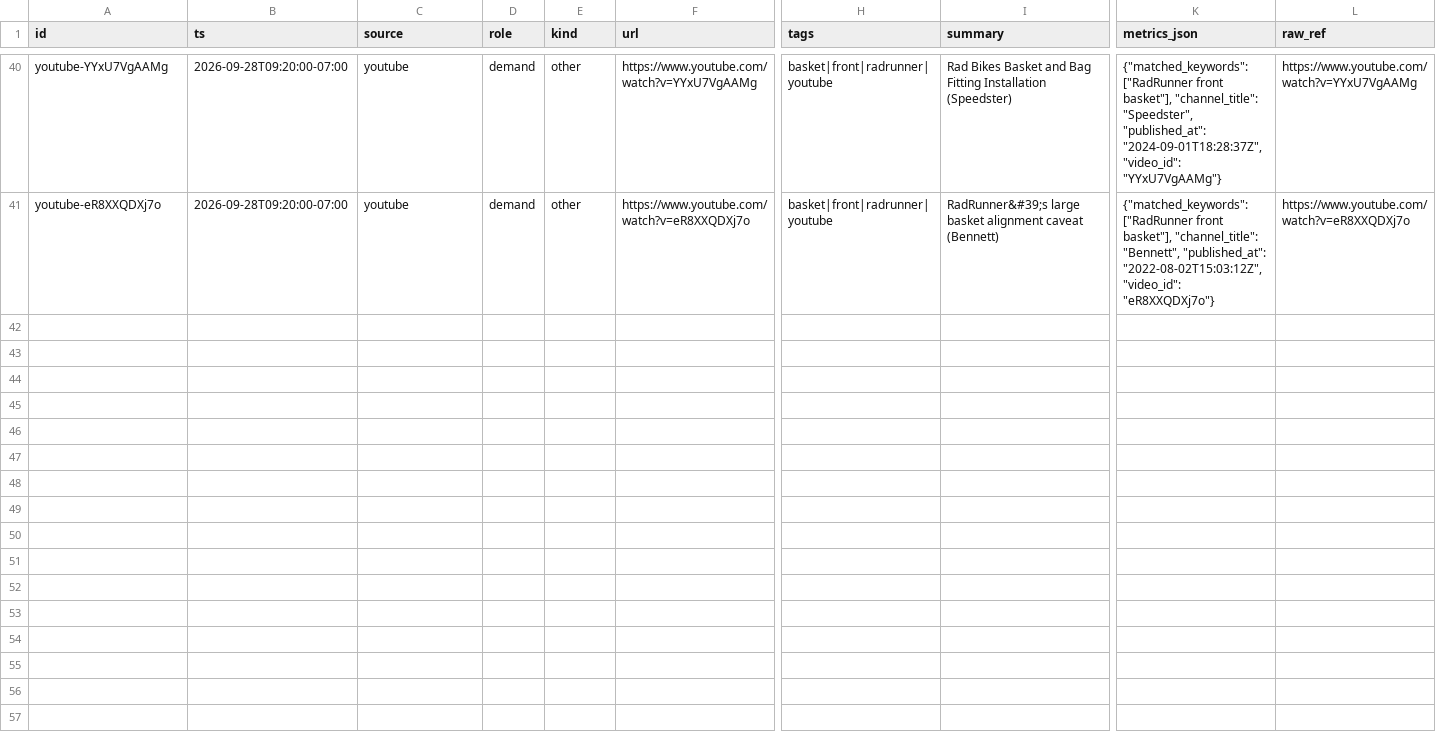
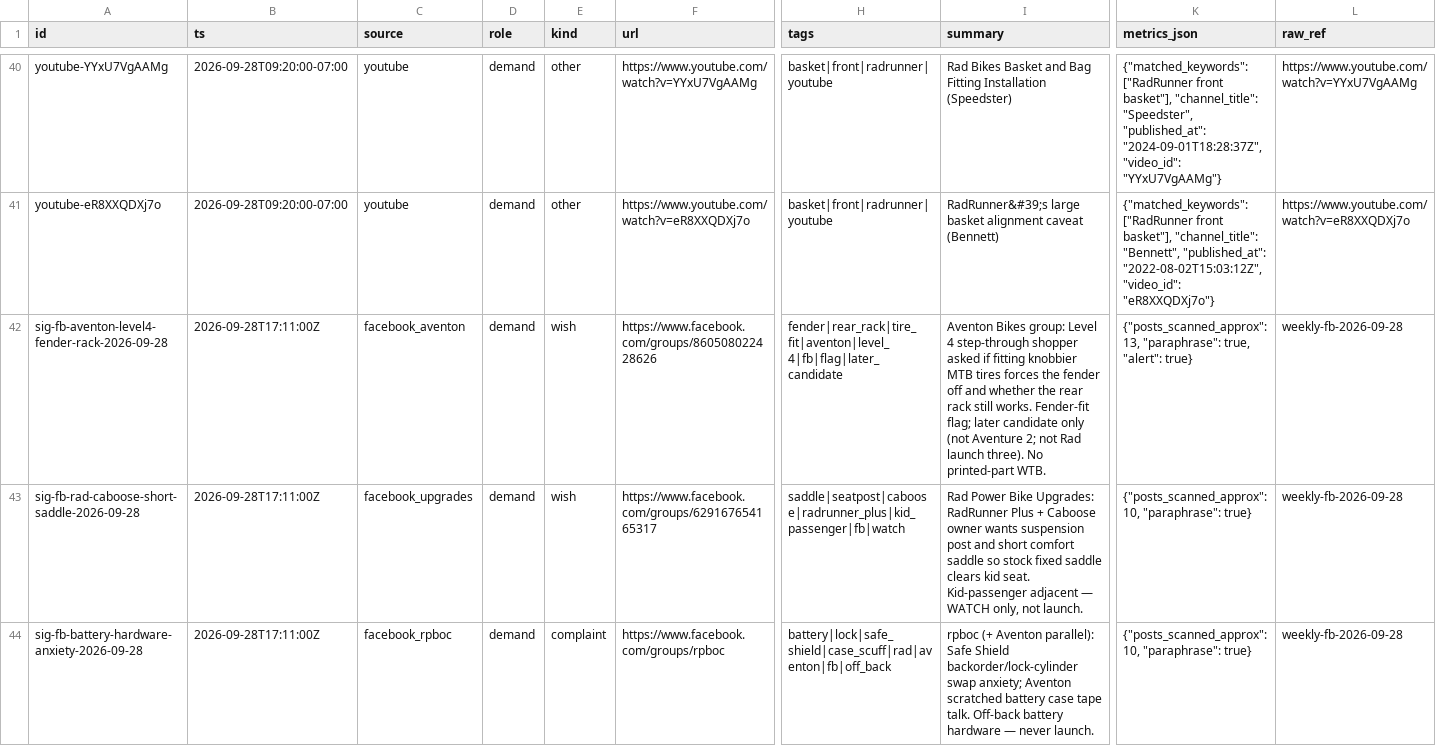
Before and after one commit to nocoffee4u/demand-monitor, a CSV file: data/signals/2026-09-28.csv, drawn as a sheet; only a part is shown, gaps mark what is left out; rows hold the shown columns only; the diff names each change by its address in the sheet, - before the commit and + after, or states it on an @@ line.

Commit message:
weekly FB 2026-09-28: 3 themes + fender flag; patch facebook_manual into weekday health
Personal Meta as Grant; all 3 Joined groups readable. Themes: Aventon Level 4 fender/rack tire-upsizing (flag, later candidate), Rad Caboose short-saddle WATCH, battery hardware off-back. No SUN-01/charge-cap/phone-mount/PROTOTYPE.

```diff
--- a/data/signals/2026-09-28.csv
+++ b/data/signals/2026-09-28.csv
+row 42: sig-fb-aventon-level4-fender-rack-2026-09-28 | 2026-09-28T17:11:00Z | facebook_aventon | demand | wish | https://www.facebook.com/groups/860508022428626 | fender|rear_rack|tire_fit|aventon|level_4|fb|flag|later_candidate | Aventon Bikes group: Level 4 step-through shopper asked if fitting knobbier MTB tires forces the fender off and whether the rear rack still works. Fender-fit flag; later candidate only (not Aventure 2; not Rad launch three). No printed-part WTB. | {"posts_scanned_approx": 13, "paraphrase": true, "alert": true} | weekly-fb-2026-09-28
+row 43: sig-fb-rad-caboose-short-saddle-2026-09-28 | 2026-09-28T17:11:00Z | facebook_upgrades | demand | wish | https://www.facebook.com/groups/629167654165317 | saddle|seatpost|caboose|radrunner_plus|kid_passenger|fb|watch | Rad Power Bike Upgrades: RadRunner Plus + Caboose owner wants suspension post and short comfort saddle so stock fixed saddle clears kid seat. Kid-passenger adjacent — WATCH only, not launch. | {"posts_scanned_approx": 10, "paraphrase": true} | weekly-fb-2026-09-28
+row 44: sig-fb-battery-hardware-anxiety-2026-09-28 | 2026-09-28T17:11:00Z | facebook_rpboc | demand | complaint | https://www.facebook.com/groups/rpboc | battery|lock|safe_shield|case_scuff|rad|aventon|fb|off_back | rpboc (+ Aventon parallel): Safe Shield backorder/lock-cylinder swap anxiety; Aventon scratched battery case tape talk. Off-back battery hardware — never launch. | {"posts_scanned_approx": 10, "paraphrase": true} | weekly-fb-2026-09-28
```
Also changed, not shown: data/source_health/2026-09-28_weekday.csv, 6 other files.
